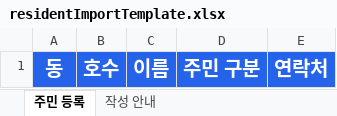
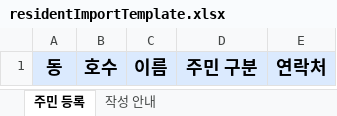
Before and after one commit to Moahome/moahome, an Excel workbook: client/public/residentImportTemplate.xlsx, sheet 주민 등록, drawn as a sheet; values as stored, in another font and other column widths than the file's, no borders; conditional formats not drawn; the diff names each change by its address in the sheet, - before the commit and + after, or states it on an @@ line.

```diff
--- a/client/public/residentImportTemplate.xlsx (sheet 주민 등록)
+++ b/client/public/residentImportTemplate.xlsx (sheet 주민 등록)
@@ A1:E1 fill: #2563EB → #DBEAFE, text colour: #FFFFFF → black, text size: smaller @@
```
Also changed, not shown: sheet 작성 안내, 9 other files.
